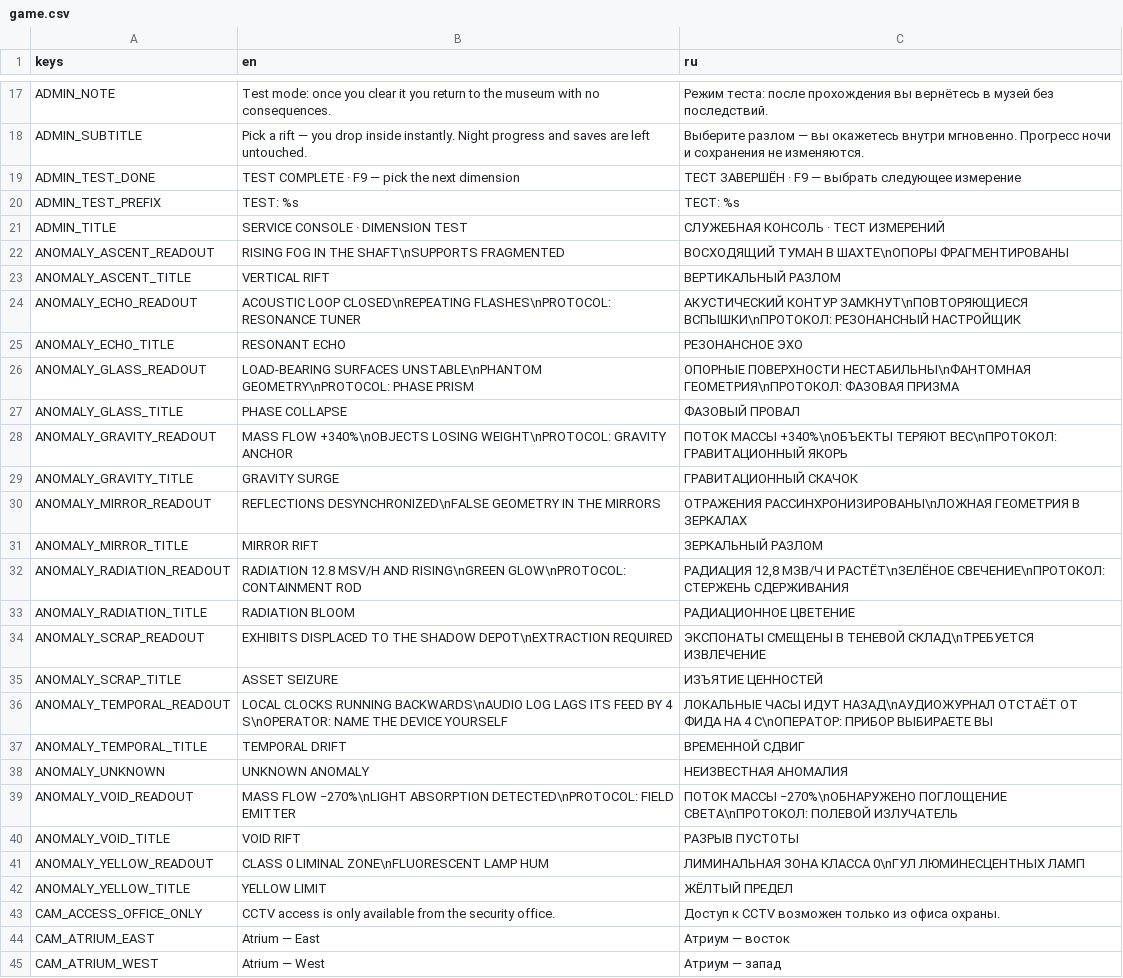
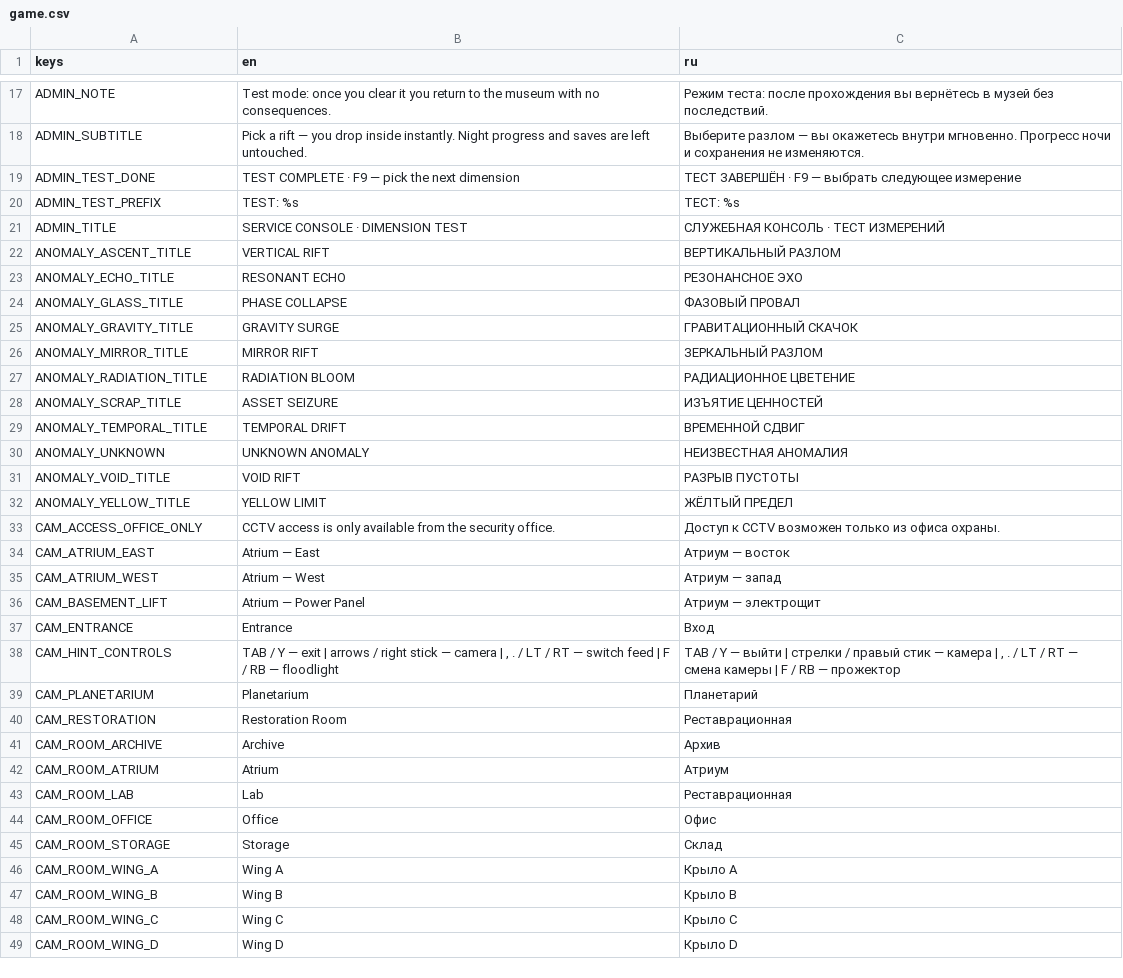
Before and after one commit to sergltvn-rgb/museum-liminal-v-0.9.4, a CSV file: localization/game.csv, drawn as a sheet; only a part is shown, gaps mark what is left out; the shorter side is filled out with more unchanged rows; removed rows and columns are numbered as before the commit, all else as after; the diff covers the shown part only; the diff names each change by its address in the sheet, - before the commit and + after, or states it on an @@ line.

Commit message:
incident: none of the ten anomalies names its own device any more

```diff
--- a/localization/game.csv
+++ b/localization/game.csv
-row 22: ANOMALY_ASCENT_READOUT | RISING FOG IN THE SHAFT\nSUPPORTS FRAGMENTED | ВОСХОДЯЩИЙ ТУМАН В ШАХТЕ\nОПОРЫ ФРАГМЕНТИРОВАНЫ
-row 24: ANOMALY_ECHO_READOUT | ACOUSTIC LOOP CLOSED\nREPEATING FLASHES\nPROTOCOL: RESONANCE TUNER | АКУСТИЧЕСКИЙ КОНТУР ЗАМКНУТ\nПОВТОРЯЮЩИЕСЯ ВСПЫШКИ\nПРОТОКОЛ: РЕЗОНАНСНЫЙ НАСТРОЙЩИК
-row 26: ANOMALY_GLASS_READOUT | LOAD-BEARING SURFACES UNSTABLE\nPHANTOM GEOMETRY\nPROTOCOL: PHASE PRISM | ОПОРНЫЕ ПОВЕРХНОСТИ НЕСТАБИЛЬНЫ\nФАНТОМНАЯ ГЕОМЕТРИЯ\nПРОТОКОЛ: ФАЗОВАЯ ПРИЗМА
-row 28: ANOMALY_GRAVITY_READOUT | MASS FLOW +340%\nOBJECTS LOSING WEIGHT\nPROTOCOL: GRAVITY ANCHOR | ПОТОК МАССЫ +340%\nОБЪЕКТЫ ТЕРЯЮТ ВЕС\nПРОТОКОЛ: ГРАВИТАЦИОННЫЙ ЯКОРЬ
-row 30: ANOMALY_MIRROR_READOUT | REFLECTIONS DESYNCHRONIZED\nFALSE GEOMETRY IN THE MIRRORS | ОТРАЖЕНИЯ РАССИНХРОНИЗИРОВАНЫ\nЛОЖНАЯ ГЕОМЕТРИЯ В ЗЕРКАЛАХ
-row 32: ANOMALY_RADIATION_READOUT | RADIATION 12.8 MSV/H AND RISING\nGREEN GLOW\nPROTOCOL: CONTAINMENT ROD | РАДИАЦИЯ 12,8 МЗВ/Ч И РАСТЁТ\nЗЕЛЁНОЕ СВЕЧЕНИЕ\nПРОТОКОЛ: СТЕРЖЕНЬ СДЕРЖИВАНИЯ
-row 34: ANOMALY_SCRAP_READOUT | EXHIBITS DISPLACED TO THE SHADOW DEPOT\nEXTRACTION REQUIRED | ЭКСПОНАТЫ СМЕЩЕНЫ В ТЕНЕВОЙ СКЛАД\nТРЕБУЕТСЯ ИЗВЛЕЧЕНИЕ
-row 36: ANOMALY_TEMPORAL_READOUT | LOCAL CLOCKS RUNNING BACKWARDS\nAUDIO LOG LAGS ITS FEED BY 4 S\nOPERATOR: NAME THE DEVICE YOURSELF | ЛОКАЛЬНЫЕ ЧАСЫ ИДУТ НАЗАД\nАУДИОЖУРНАЛ ОТСТАЁТ ОТ ФИДА НА 4 С\nОПЕРАТОР: ПРИБОР ВЫБИРАЕТЕ ВЫ
-row 39: ANOMALY_VOID_READOUT | MASS FLOW −270%\nLIGHT ABSORPTION DETECTED\nPROTOCOL: FIELD EMITTER | ПОТОК МАССЫ −270%\nОБНАРУЖЕНО ПОГЛОЩЕНИЕ СВЕТА\nПРОТОКОЛ: ПОЛЕВОЙ ИЗЛУЧАТЕЛЬ
-row 41: ANOMALY_YELLOW_READOUT | CLASS 0 LIMINAL ZONE\nFLUORESCENT LAMP HUM | ЛИМИНАЛЬНАЯ ЗОНА КЛАССА 0\nГУЛ ЛЮМИНЕСЦЕНТНЫХ ЛАМП
```
Also changed, not shown: 9 added rows and 24 edited cells elsewhere in this file, 4 other files.
